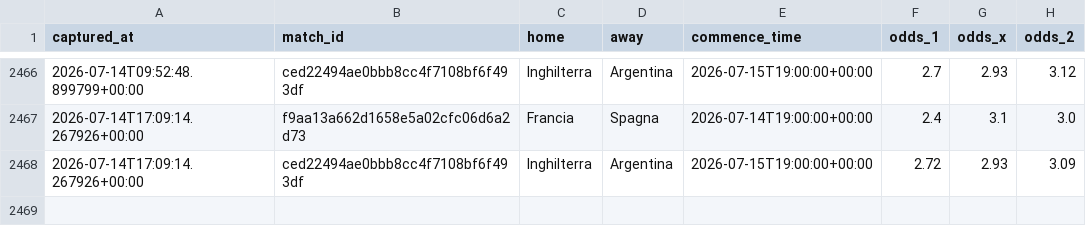
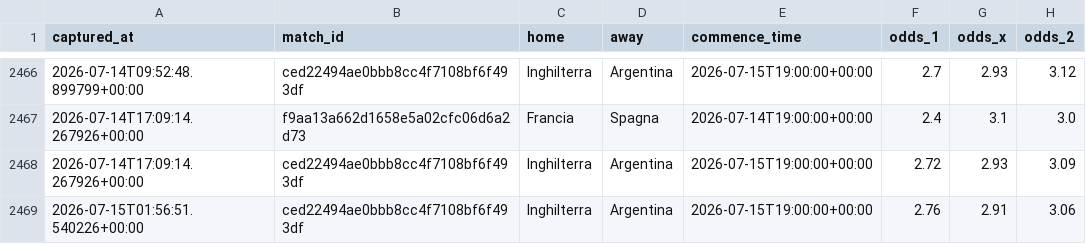
Before and after one commit to agapasqualino07-eng/Progetto-Word-Cup, a CSV file: data/odds_snapshots.csv, drawn as a sheet; only a part is shown, gaps mark what is left out.

```diff
--- a/data/odds_snapshots.csv
+++ b/data/odds_snapshots.csv
@@ -2468 +2468,2 @@ captured_at,match_id,home,away,commence_time,odds_1,odds_x,odds_2
 2026-07-14T17:09:14.267926+00:00,ced22494ae0bbb8cc4f7108bf6f493df,Inghilterra,Argentina,2026-07-15T19:00:00+00:00,2.72,2.93,3.09
+2026-07-15T01:56:51.540226+00:00,ced22494ae0bbb8cc4f7108bf6f493df,Inghilterra,Argentina,2026-07-15T19:00:00+00:00,2.76,2.91,3.06
```
Also changed, not shown: data/history.csv.
